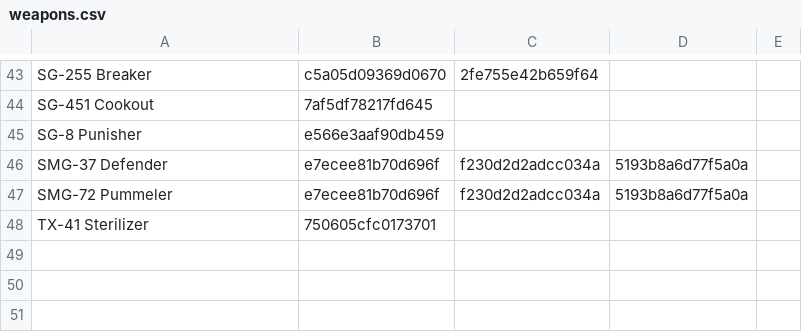
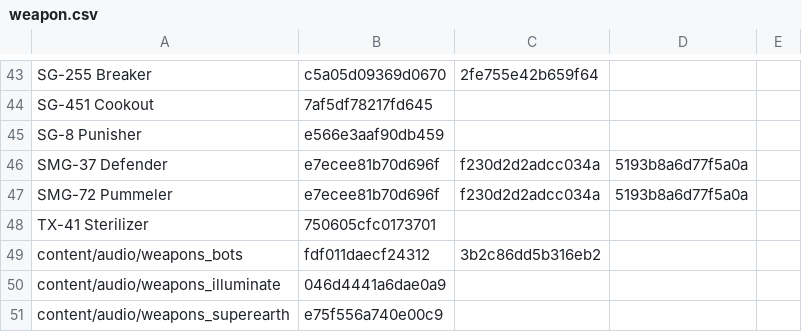
Before and after one commit to Dekr0/hd2_audio_db, a CSV file: csv/archives/weapon.csv (was csv/archives/weapons.csv), drawn as a sheet; only a part is shown, gaps mark what is left out; the diff names each change by its address in the sheet, - before the commit and + after, or states it on an @@ line.

```diff
--- a/csv/archives/weapons.csv
+++ b/csv/archives/weapon.csv
+row 49: content/audio/weapons_bots | fdf011daecf24312 | 3b2c86dd5b316eb2
+row 50: content/audio/weapons_illuminate | 046d4441a6dae0a9
+row 51: content/audio/weapons_superearth | e75f556a740e00c9
```
Also changed, not shown: csv/archives/strategem.csv, 9 other files.
